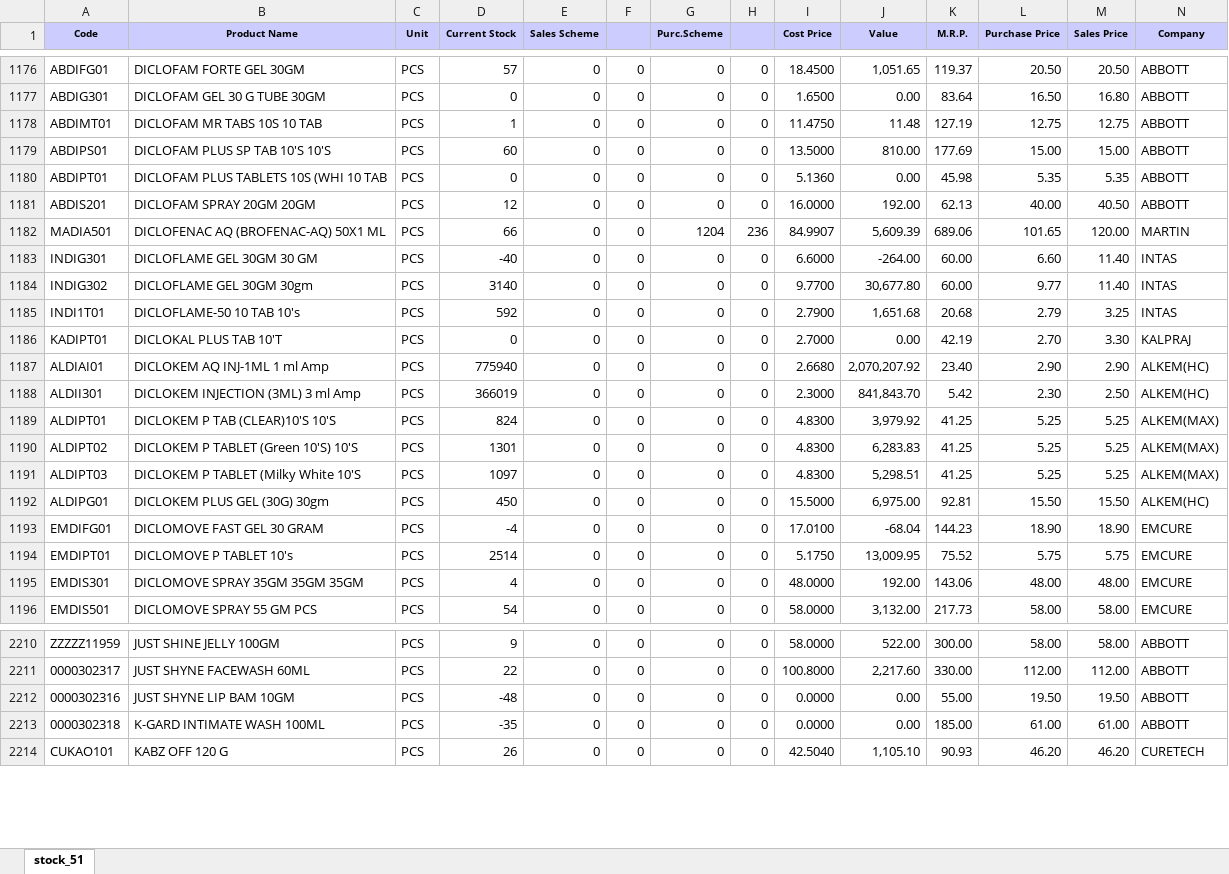
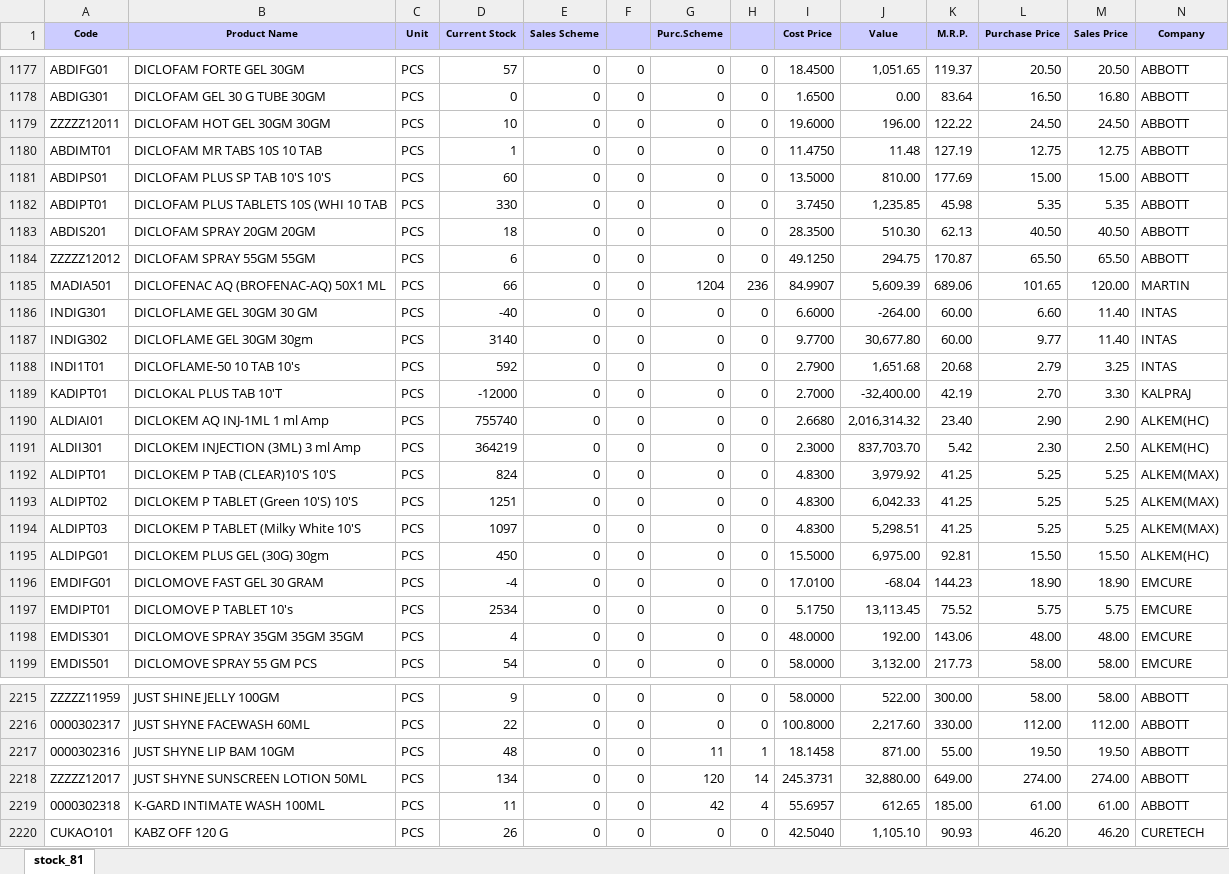
Before and after one commit to ishwarpharma/ishwarone, an Excel workbook: stock.xlsx, sheet stock_81, drawn as a sheet; only a part is shown, gaps mark what is left out; values as stored, in another font and other column widths than the file's, no borders; addresses are those after the commit; rows hold the shown columns only; the diff covers the shown part only; the diff names each change by its address in the sheet, - before the commit and + after, or states it on an @@ line.

```diff
--- a/stock.xlsx (sheet stock_81)
+++ b/stock.xlsx (sheet stock_81)
-sheet tab: stock_51
+sheet tab: stock_81
+row 1179: ZZZZZ12011 | DICLOFAM HOT GEL 30GM 30GM | PCS | 10 | 0 | 0 | 0 | 0 | 19.6000 | 196.00 | 122.22 | 24.50 | 24.50 | ABBOTT
-D1182 (Current Stock): 0
+D1182 (Current Stock): 330
-I1182 (Cost Price): 5.1360
+I1182 (Cost Price): 3.7450
-J1182 (Value): 0.00
+J1182 (Value): 1,235.85
-D1183 (Current Stock): 12
+D1183 (Current Stock): 18
-I1183 (Cost Price): 16.0000
+I1183 (Cost Price): 28.3500
-J1183 (Value): 192.00
+J1183 (Value): 510.30
-L1183 (Purchase Price): 40.00
+L1183 (Purchase Price): 40.50
+row 1184: ZZZZZ12012 | DICLOFAM SPRAY 55GM 55GM | PCS | 6 | 0 | 0 | 0 | 0 | 49.1250 | 294.75 | 170.87 | 65.50 | 65.50 | ABBOTT
-D1189 (Current Stock): 0
+D1189 (Current Stock): -12000
-J1189 (Value): 0.00
+J1189 (Value): -32,400.00
-D1190 (Current Stock): 775940
+D1190 (Current Stock): 755740
-J1190 (Value): 2,070,207.92
+J1190 (Value): 2,016,314.32
-D1191 (Current Stock): 366019
+D1191 (Current Stock): 364219
-J1191 (Value): 841,843.70
+J1191 (Value): 837,703.70
-D1193 (Current Stock): 1301
+D1193 (Current Stock): 1251
-J1193 (Value): 6,283.83
+J1193 (Value): 6,042.33
-D1197 (Current Stock): 2514
+D1197 (Current Stock): 2534
-J1197 (Value): 13,009.95
+J1197 (Value): 13,113.45
-D2217 (Current Stock): -48
+D2217 (Current Stock): 48
-G2217 (Purc.Scheme): 0
+G2217 (Purc.Scheme): 11
-H2217: 0
+H2217: 1
-I2217 (Cost Price): 0.0000
+I2217 (Cost Price): 18.1458
-J2217 (Value): 0.00
+J2217 (Value): 871.00
+row 2218: ZZZZZ12017 | JUST SHYNE SUNSCREEN LOTION 50ML | PCS | 134 | 0 | 0 | 120 | 14 | 245.3731 | 32,880.00 | 649.00 | 274.00 | 274.00 | ABBOTT
-D2219 (Current Stock): -35
+D2219 (Current Stock): 11
-G2219 (Purc.Scheme): 0
+G2219 (Purc.Scheme): 42
-H2219: 0
+H2219: 4
-I2219 (Cost Price): 0.0000
+I2219 (Cost Price): 55.6957
-J2219 (Value): 0.00
+J2219 (Value): 612.65
```
Also changed, not shown: 9 added rows, 2 removed rows and 1542 edited cells elsewhere in this sheet.
